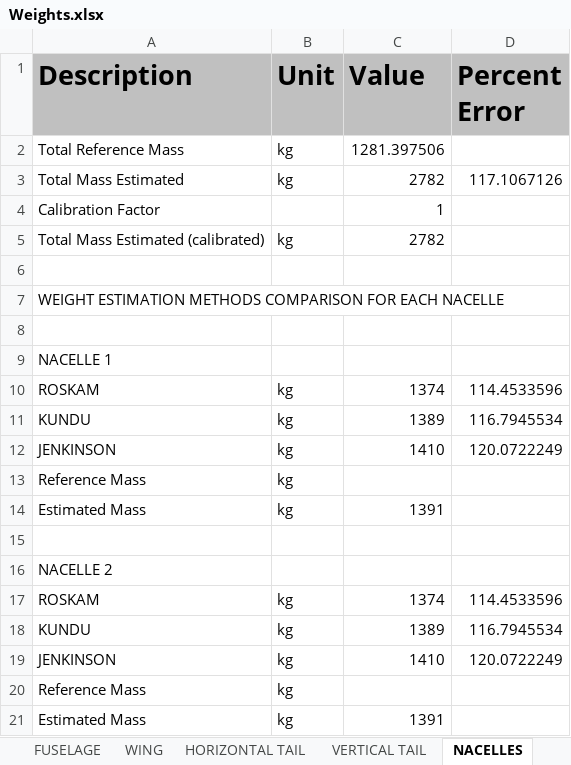
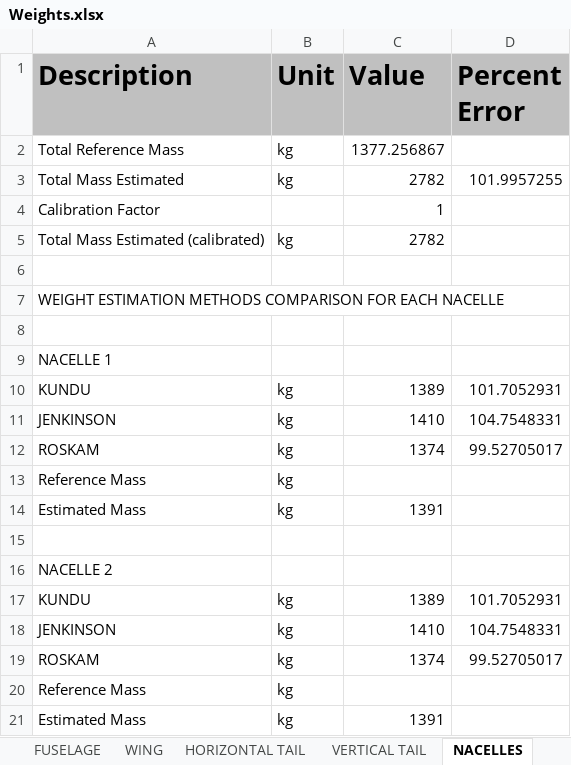
Before and after one commit to QiquWong/jpad, an Excel workbook: JPADSandBox_v2/out/CS300/WEIGHTS/Weights.xlsx, sheet NACELLES, drawn as a sheet; values as stored, in another font and other column widths than the file's, no borders; removed rows and columns are numbered as before the commit, all else as after; the diff names each change by its address in the sheet, - before the commit and + after, or states it on an @@ line.

```diff
--- a/JPADSandBox_v2/out/CS300/WEIGHTS/Weights.xlsx (sheet NACELLES)
+++ b/JPADSandBox_v2/out/CS300/WEIGHTS/Weights.xlsx (sheet NACELLES)
-C2 (Value): 1281.397506
+C2 (Value): 1377.256867
-D3 (Percent Error): 117.1067126
+D3 (Percent Error): 101.9957255
-row 10: ROSKAM | kg | 1374 | 114.4533596
-D10 (Percent Error): 116.7945534
+D10 (Percent Error): 101.7052931
-D11 (Percent Error): 120.0722249
+D11 (Percent Error): 104.7548331
+row 12: ROSKAM | kg | 1374 | 99.52705017
-row 17: ROSKAM | kg | 1374 | 114.4533596
-D17 (Percent Error): 116.7945534
+D17 (Percent Error): 101.7052931
-D18 (Percent Error): 120.0722249
+D18 (Percent Error): 104.7548331
+row 19: ROSKAM | kg | 1374 | 99.52705017
```
Also changed, not shown: sheet HORIZONTAL TAIL, sheet FUSELAGE, sheet VERTICAL TAIL, sheet WING, sheet POWER PLANT, sheet SYSTEMS, 2 more sheets, JPADSandBox_v2/out/CS300/BALANCE/Balance.xlsx, 31 other files.
